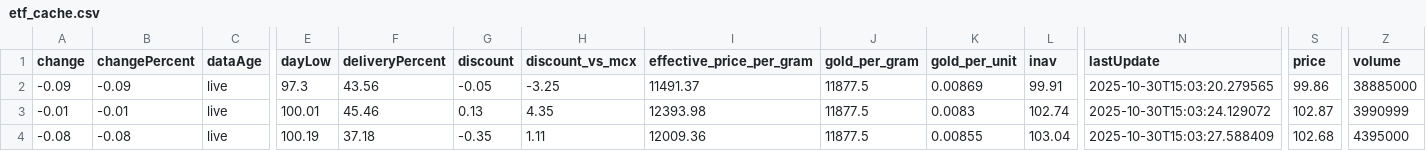
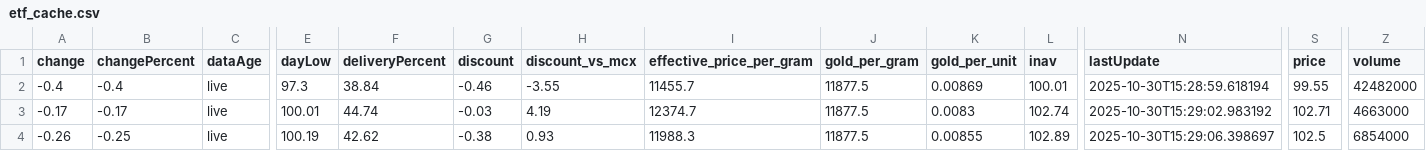
Before and after one commit to abhishekkumar9807/etf-tracker, a CSV file: data/etf_cache.csv, drawn as a sheet; only a part is shown, gaps mark what is left out; the diff covers the shown part only; the diff names each change by its address in the sheet, - before the commit and + after, or states it on an @@ line.

```diff
--- a/data/etf_cache.csv
+++ b/data/etf_cache.csv
-A2 (change): -0.09
+A2 (change): -0.4
-B2 (changePercent): -0.09
+B2 (changePercent): -0.4
-F2 (deliveryPercent): 43.56
+F2 (deliveryPercent): 38.84
-G2 (discount): -0.05
+G2 (discount): -0.46
-H2 (discount_vs_mcx): -3.25
+H2 (discount_vs_mcx): -3.55
-I2 (effective_price_per_gram): 11491.37
+I2 (effective_price_per_gram): 11455.7
-L2 (inav): 99.91
+L2 (inav): 100.01
-N2 (lastUpdate): 2025-10-30T15:03:20.279565
+N2 (lastUpdate): 2025-10-30T15:28:59.618194
-S2 (price): 99.86
+S2 (price): 99.55
-Z2 (volume): 38885000
+Z2 (volume): 42482000
-A3 (change): -0.01
+A3 (change): -0.17
-B3 (changePercent): -0.01
+B3 (changePercent): -0.17
-F3 (deliveryPercent): 45.46
+F3 (deliveryPercent): 44.74
-G3 (discount): 0.13
+G3 (discount): -0.03
-H3 (discount_vs_mcx): 4.35
+H3 (discount_vs_mcx): 4.19
-I3 (effective_price_per_gram): 12393.98
+I3 (effective_price_per_gram): 12374.7
-N3 (lastUpdate): 2025-10-30T15:03:24.129072
+N3 (lastUpdate): 2025-10-30T15:29:02.983192
-S3 (price): 102.87
+S3 (price): 102.71
-Z3 (volume): 3990999
+Z3 (volume): 4663000
-A4 (change): -0.08
+A4 (change): -0.26
-B4 (changePercent): -0.08
+B4 (changePercent): -0.25
-F4 (deliveryPercent): 37.18
+F4 (deliveryPercent): 42.62
-G4 (discount): -0.35
+G4 (discount): -0.38
-H4 (discount_vs_mcx): 1.11
+H4 (discount_vs_mcx): 0.93
-I4 (effective_price_per_gram): 12009.36
+I4 (effective_price_per_gram): 11988.3
-L4 (inav): 103.04
+L4 (inav): 102.89
-N4 (lastUpdate): 2025-10-30T15:03:27.588409
+N4 (lastUpdate): 2025-10-30T15:29:06.398697
-S4 (price): 102.68
+S4 (price): 102.5
-Z4 (volume): 4395000
+Z4 (volume): 6854000
```
Also changed, not shown: 3 removed rows and 25 edited cells elsewhere in this file, 2 other files.
